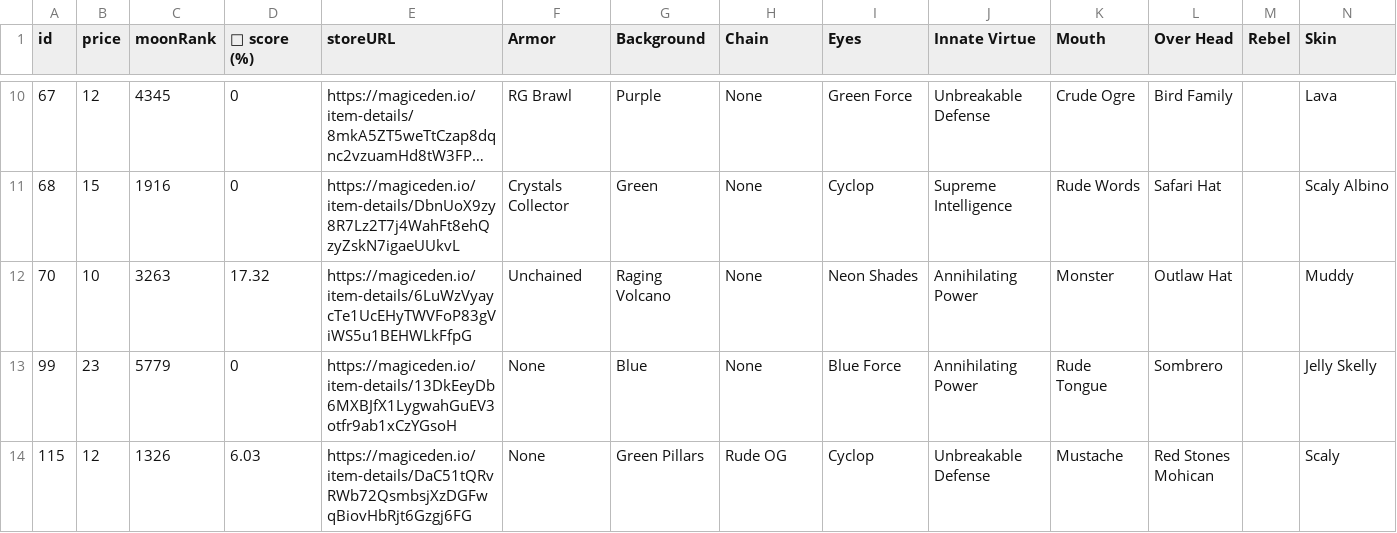
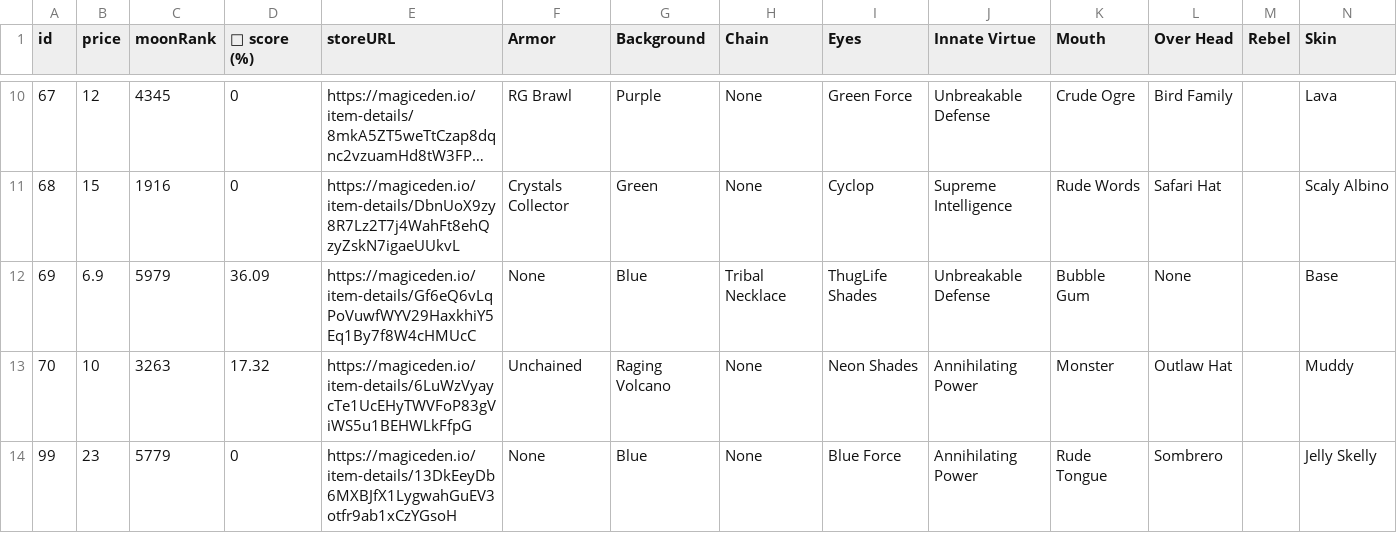
Before and after one commit to lsamoht/sol-nft-monitor, a CSV file: rude_golems.csv, drawn as a sheet; only a part is shown, gaps mark what is left out; the shorter side is filled out with more unchanged rows; long unchanged cells end in …; rows hold the shown columns only; the diff covers the shown part only; the diff names each change by its address in the sheet, - before the commit and + after, or states it on an @@ line.

Commit message:
Flat: latest data (2022-04-01T14:40:59.693Z) {   "date": "2022-04-01T14:40:59.693Z",   "files": [     {       "name": "rude_golems.csv",       "deltaBytes": 1277,       "source": "https://reqbin.com/echo/get/json"     },     {       "name": "sea_shanties.csv",       "deltaBytes": 52,       "source": "https://reqbin.com/echo/get/json"     },     {       "name": "balloonsville.csv",       "deltaBytes": 253,       "source": "https://reqbin.com/echo/get/json"     },     {       "name": "balloonsville.csv",       "deltaBytes": 0,       "source": "https://qzlsklfacc.medianetwork.cloud/get_nft?collection=balloonsville&page=0&limit=100&order=price-ASC&fits=any&trait=&search=&min=0&max=0&listed=true&ownedby=&attrib_count=&bid=all"     },     {       "name": "zilla_vs_kong.csv",       "deltaBytes": 321,       "source": "https://reqbin.com/echo/get/json"     }   ] }

```diff
--- a/rude_golems.csv
+++ b/rude_golems.csv
+row 12: 69 | 6.9 | 5979 | 36.09 | https://magiceden.io/item-details/Gf6eQ6vLqPoVuwfWYV29HaxkhiY5Eq1By7f8W4cHMUcC | None | Blue | Tribal Necklace | ThugLife Shades | Unbreakable Defense | Bubble Gum | None |  | Base
```
Also changed, not shown: 2 added rows, 1 removed row and 2 edited cells elsewhere in this file, sea_shanties.csv, zilla_vs_kong.csv.
